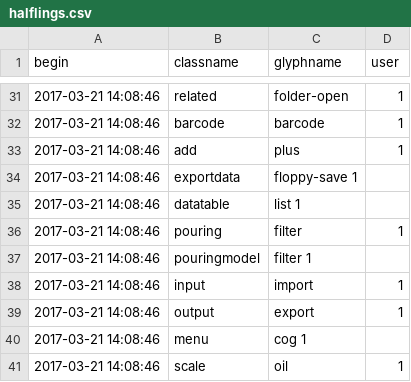
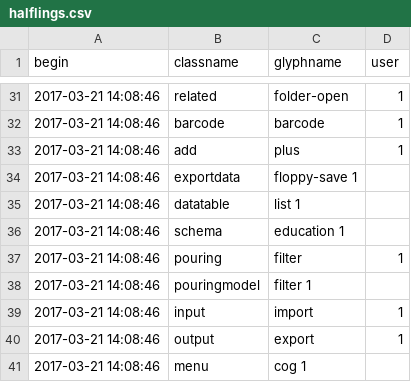
Before and after one commit to AKUINO/ELSA, a CSV file: ELSA/csv/halflings.csv, drawn as a sheet; only a part is shown, gaps mark what is left out; the shorter side is filled out with more unchanged rows.

Commit message:
Ameliorer Schema

```diff
--- a/ELSA/csv/halflings.csv
+++ b/ELSA/csv/halflings.csv
@@ -35,2 +35,3 @@ begin	classname	glyphname	user
 2017-03-21 14:08:46	datatable	list 1	
+2017-03-21 14:08:46	schema	education 1	
 2017-03-21 14:08:46	pouring	filter	1
```
Also changed, not shown: 14 other files.
